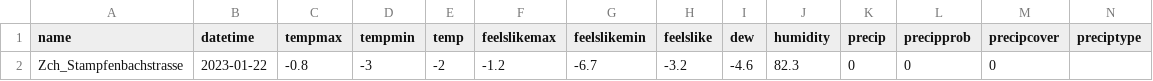
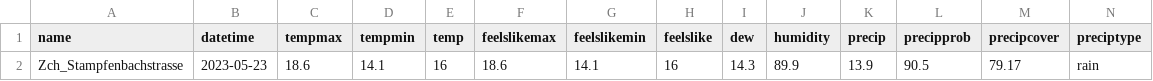
Before and after one commit to stumpbea/AQI-Project, a CSV file: csv-files/Temp_weather.csv, drawn as a sheet; only a part is shown; removed rows and columns are numbered as before the commit, all else as after; rows hold the shown columns only; the diff names each change by its address in the sheet, - before the commit and + after, or states it on an @@ line.

```diff
--- a/csv-files/Temp_weather.csv
+++ b/csv-files/Temp_weather.csv
-row 2: Zch_Stampfenbachstrasse | 2023-01-22 | -0.8 | -3 | -2 | -1.2 | -6.7 | -3.2 | -4.6 | 82.3 | 0 | 0 | 0
+row 2: Zch_Stampfenbachstrasse | 2023-05-23 | 18.6 | 14.1 | 16 | 18.6 | 14.1 | 16 | 14.3 | 89.9 | 13.9 | 90.5 | 79.17 | rain
```
Also changed, not shown: 2 other files.
